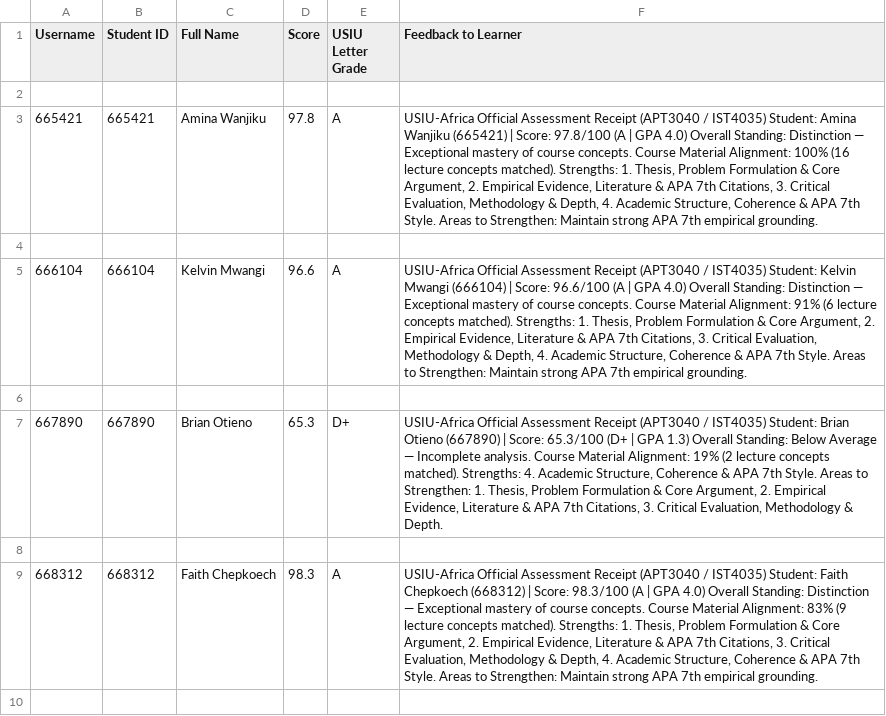
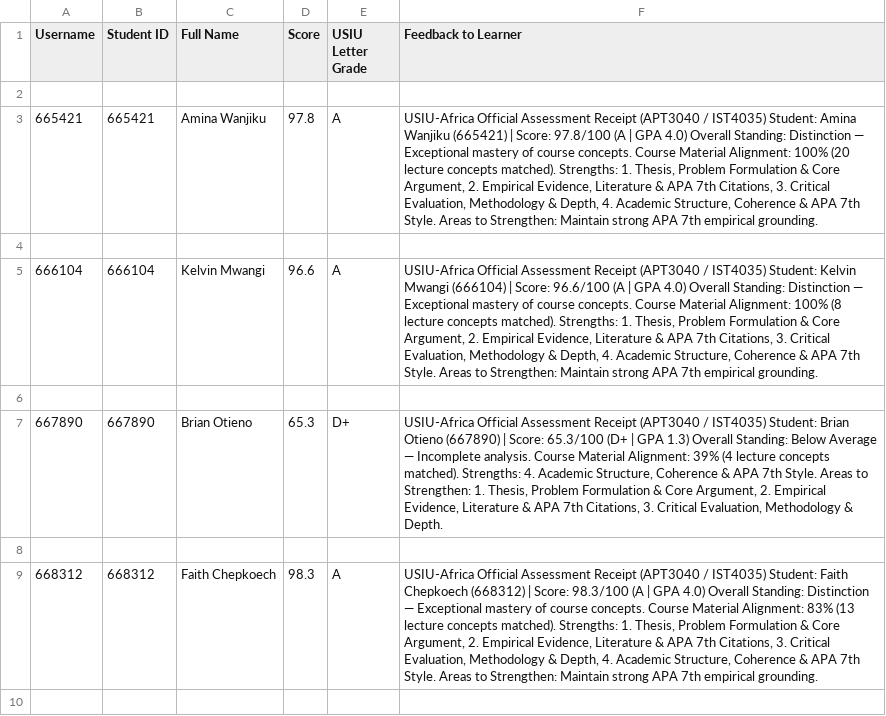
Before and after one commit to Mercy-Em-t/USIU_Lecturere, a CSV file: data/outputs/USIU_Blackboard_GradeCenter_Upload.csv, drawn as a sheet; only a part is shown; the diff covers the shown part only.

```diff
--- a/data/outputs/USIU_Blackboard_GradeCenter_Upload.csv
+++ b/data/outputs/USIU_Blackboard_GradeCenter_Upload.csv
@@ -2,9 +2,9 @@ Username,Student ID,Full Name,Score,USIU Letter Grade,Feedback to Learner
 
-665421,665421,Amina Wanjiku,97.8,A,"USIU-Africa Official Assessment Receipt (APT3040 / IST4035) Student: Amina Wanjiku (665421) | Score: 97.8/100 (A | GPA 4.0) Overall Standing: Distinction — Exceptional mastery of course concepts. Course Material Alignment: 100% (16 lecture concepts matched). Strengths: 1. Thesis, Problem Formulation & Core Argument, 2. Empirical Evidence, Literature & APA 7th Citations, 3. Critical Evaluation, Methodology & Depth, 4. Academic Structure, Coherence & APA 7th Style. Areas to Strengthen: Maintain strong APA 7th empirical grounding."
+665421,665421,Amina Wanjiku,97.8,A,"USIU-Africa Official Assessment Receipt (APT3040 / IST4035) Student: Amina Wanjiku (665421) | Score: 97.8/100 (A | GPA 4.0) Overall Standing: Distinction — Exceptional mastery of course concepts. Course Material Alignment: 100% (20 lecture concepts matched). Strengths: 1. Thesis, Problem Formulation & Core Argument, 2. Empirical Evidence, Literature & APA 7th Citations, 3. Critical Evaluation, Methodology & Depth, 4. Academic Structure, Coherence & APA 7th Style. Areas to Strengthen: Maintain strong APA 7th empirical grounding."
 
-666104,666104,Kelvin Mwangi,96.6,A,"USIU-Africa Official Assessment Receipt (APT3040 / IST4035) Student: Kelvin Mwangi (666104) | Score: 96.6/100 (A | GPA 4.0) Overall Standing: Distinction — Exceptional mastery of course concepts. Course Material Alignment: 91% (6 lecture concepts matched). Strengths: 1. Thesis, Problem Formulation & Core Argument, 2. Empirical Evidence, Literature & APA 7th Citations, 3. Critical Evaluation, Methodology & Depth, 4. Academic Structure, Coherence & APA 7th Style. Areas to Strengthen: Maintain strong APA 7th empirical grounding."
+666104,666104,Kelvin Mwangi,96.6,A,"USIU-Africa Official Assessment Receipt (APT3040 / IST4035) Student: Kelvin Mwangi (666104) | Score: 96.6/100 (A | GPA 4.0) Overall Standing: Distinction — Exceptional mastery of course concepts. Course Material Alignment: 100% (8 lecture concepts matched). Strengths: 1. Thesis, Problem Formulation & Core Argument, 2. Empirical Evidence, Literature & APA 7th Citations, 3. Critical Evaluation, Methodology & Depth, 4. Academic Structure, Coherence & APA 7th Style. Areas to Strengthen: Maintain strong APA 7th empirical grounding."
 
-667890,667890,Brian Otieno,65.3,D+,"USIU-Africa Official Assessment Receipt (APT3040 / IST4035) Student: Brian Otieno (667890) | Score: 65.3/100 (D+ | GPA 1.3) Overall Standing: Below Average — Incomplete analysis. Course Material Alignment: 19% (2 lecture concepts matched). Strengths: 4. Academic Structure, Coherence & APA 7th Style. Areas to Strengthen: 1. Thesis, Problem Formulation & Core Argument, 2. Empirical Evidence, Literature & APA 7th Citations, 3. Critical Evaluation, Methodology & Depth."
+667890,667890,Brian Otieno,65.3,D+,"USIU-Africa Official Assessment Receipt (APT3040 / IST4035) Student: Brian Otieno (667890) | Score: 65.3/100 (D+ | GPA 1.3) Overall Standing: Below Average — Incomplete analysis. Course Material Alignment: 39% (4 lecture concepts matched). Strengths: 4. Academic Structure, Coherence & APA 7th Style. Areas to Strengthen: 1. Thesis, Problem Formulation & Core Argument, 2. Empirical Evidence, Literature & APA 7th Citations, 3. Critical Evaluation, Methodology & Depth."
 
-668312,668312,Faith Chepkoech,98.3,A,"USIU-Africa Official Assessment Receipt (APT3040 / IST4035) Student: Faith Chepkoech (668312) | Score: 98.3/100 (A | GPA 4.0) Overall Standing: Distinction — Exceptional mastery of course concepts. Course Material Alignment: 83% (9 lecture concepts matched). Strengths: 1. Thesis, Problem Formulation & Core Argument, 2. Empirical Evidence, Literature & APA 7th Citations, 3. Critical Evaluation, Methodology & Depth, 4. Academic Structure, Coherence & APA 7th Style. Areas to Strengthen: Maintain strong APA 7th empirical grounding."
+668312,668312,Faith Chepkoech,98.3,A,"USIU-Africa Official Assessment Receipt (APT3040 / IST4035) Student: Faith Chepkoech (668312) | Score: 98.3/100 (A | GPA 4.0) Overall Standing: Distinction — Exceptional mastery of course concepts. Course Material Alignment: 83% (13 lecture concepts matched). Strengths: 1. Thesis, Problem Formulation & Core Argument, 2. Empirical Evidence, Literature & APA 7th Citations, 3. Critical Evaluation, Methodology & Depth, 4. Academic Structure, Coherence & APA 7th Style. Areas to Strengthen: Maintain strong APA 7th empirical grounding."
 
```
Also changed, not shown: 4 added rows and 2 edited cells elsewhere in this file, 10 other files.
